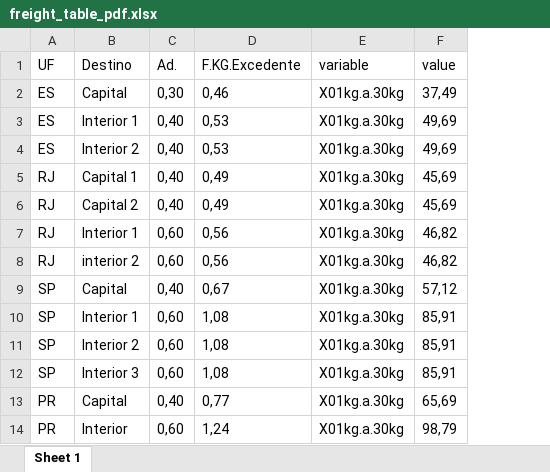
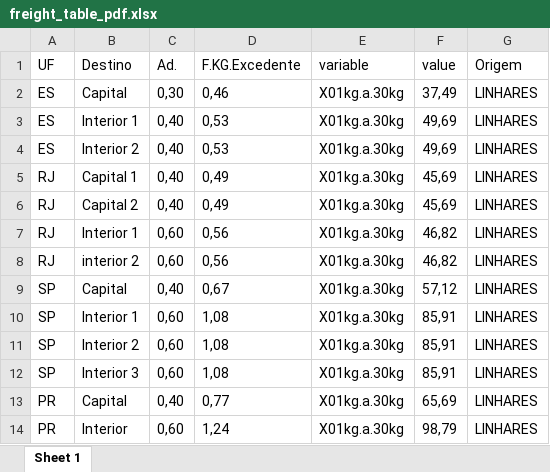
Before and after one commit to octaviodeliberato/Intelipost-Media, an Excel workbook: freight_table_pdf.xlsx, sheet Sheet 1, drawn as a sheet; only a part is shown; values as stored, in another font and other column widths than the file's, no borders; the diff names each change by its address in the sheet, - before the commit and + after, or states it on an @@ line.

```diff
--- a/freight_table_pdf.xlsx (sheet Sheet 1)
+++ b/freight_table_pdf.xlsx (sheet Sheet 1)
+column G (Origem), rows 2-14: all LINHARES
```
Also changed, not shown: ep_coverage.xlsx, ep_freight_table.xlsx, 6 other files.
